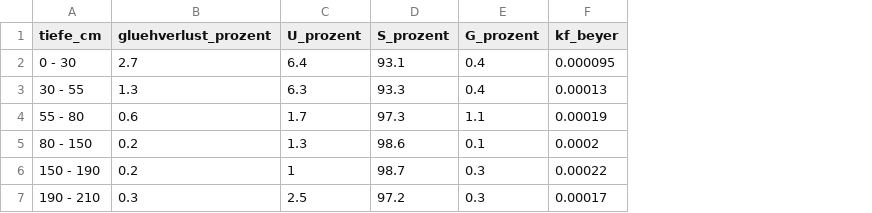
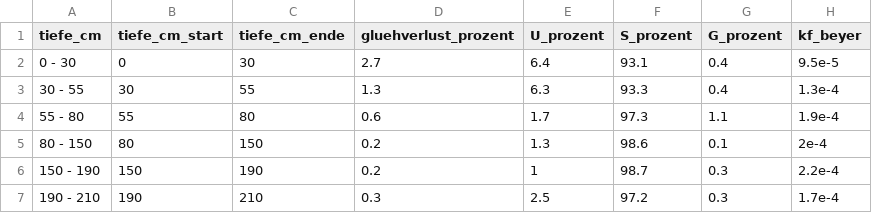
Before and after one commit to KWB-R/flextreat.hydrus1d, a CSV file: inst/extdata/input-data/soil/soil_geolog.csv, drawn as a sheet; addresses are those after the commit; the diff names each change by its address in the sheet, - before the commit and + after, or states it on an @@ line.

Commit message:
Add improved soil input file

```diff
--- a/inst/extdata/input-data/soil/soil_geolog.csv
+++ b/inst/extdata/input-data/soil/soil_geolog.csv
+column B (tiefe_cm_start), rows 2-7: 0 | 30 | 55 | 80 | 150 | 190
+column C (tiefe_cm_ende), rows 2-7: 30 | 55 | 80 | 150 | 190 | 210
-H2 (kf_beyer): 0.000095
+H2 (kf_beyer): 9.5e-5
-H3 (kf_beyer): 0.00013
+H3 (kf_beyer): 1.3e-4
-H4 (kf_beyer): 0.00019
+H4 (kf_beyer): 1.9e-4
-H5 (kf_beyer): 0.0002
+H5 (kf_beyer): 2e-4
-H6 (kf_beyer): 0.00022
+H6 (kf_beyer): 2.2e-4
-H7 (kf_beyer): 0.00017
+H7 (kf_beyer): 1.7e-4
```
